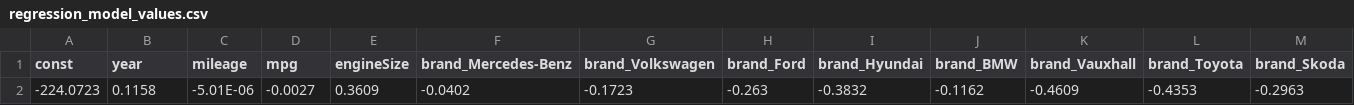
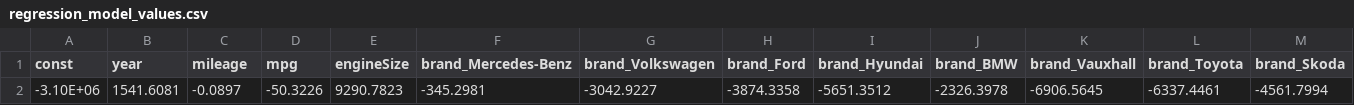
Before and after one commit to j-lepard/Understanding_Used_Car_Prices, a CSV file: data/chart_data/regression_model_values.csv, drawn as a sheet; only a part is shown; removed rows and columns are numbered as before the commit, all else as after; rows hold the shown columns only; the diff names each change by its address in the sheet, - before the commit and + after, or states it on an @@ line.

Commit message:
Updated with correct values.

```diff
--- a/data/chart_data/regression_model_values.csv
+++ b/data/chart_data/regression_model_values.csv
-row 2: -224.0723 | 0.1158 | -5.01E-06 | -0.0027 | 0.3609 | -0.0402 | -0.1723 | -0.263 | -0.3832 | -0.1162 | -0.4609 | -0.4353 | -0.2963
+row 2: -3.10E+06 | 1541.6081 | -0.0897 | -50.3226 | 9290.7823 | -345.2981 | -3042.9227 | -3874.3358 | -5651.3512 | -2326.3978 | -6906.5645 | -6337.4461 | -4561.7994
```
